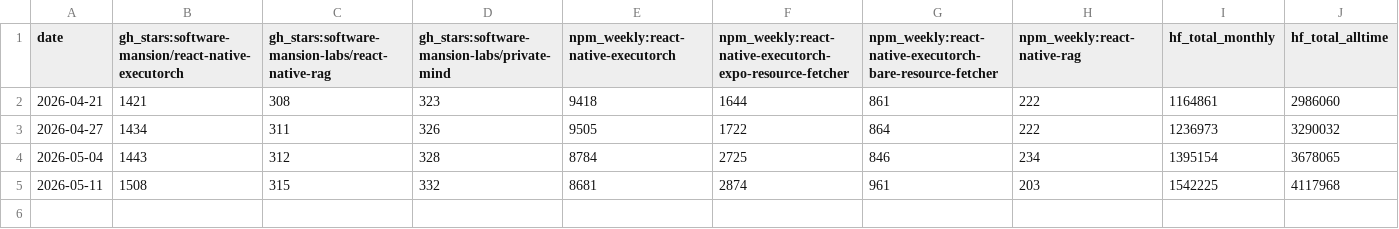
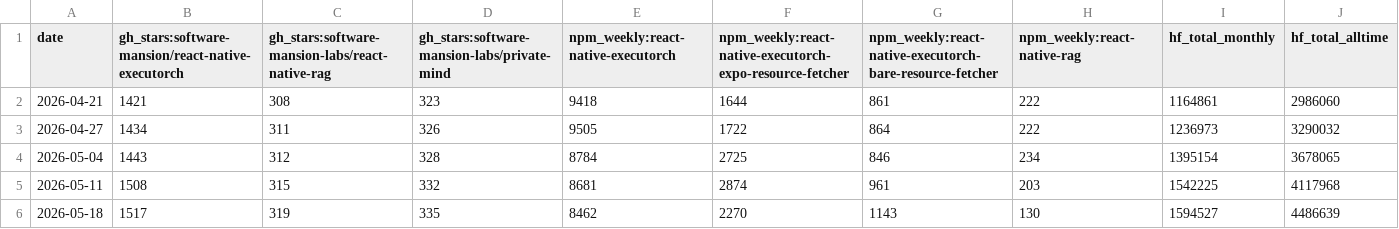
Before and after one commit to msluszniak/swm-product-stats, a CSV file: data/history.csv, drawn as a sheet; only a part is shown; rows hold the shown columns only; the diff names each change by its address in the sheet, - before the commit and + after, or states it on an @@ line.

Commit message:
stats: weekly update 2026-05-18

```diff
--- a/data/history.csv
+++ b/data/history.csv
+row 6: 2026-05-18 | 1517 | 319 | 335 | 8462 | 2270 | 1143 | 130 | 1594527 | 4486639
```
Also changed, not shown: 7 other files.
